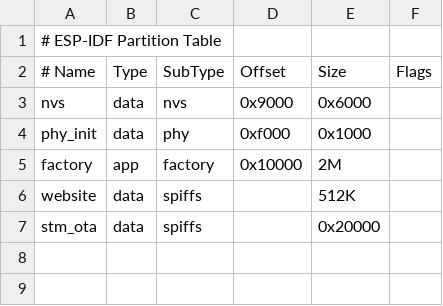
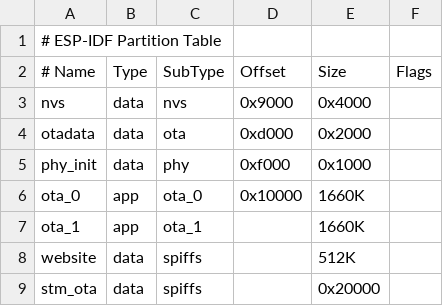
Before and after one commit to LibreSolar/esp32-edge-firmware, a CSV file: partitions.csv, drawn as a sheet.

```diff
--- a/partitions.csv
+++ b/partitions.csv
@@ -2,5 +2,7 @@
 # Name,   Type, SubType, Offset,  Size, Flags
-nvs,      data, nvs,     0x9000,  0x6000,
+nvs,      data, nvs,     0x9000,  0x4000,
+otadata,  data, ota,     0xd000,  0x2000,
 phy_init, data, phy,     0xf000,  0x1000,
-factory,  app,  factory, 0x10000, 2M,
+ota_0,    app,  ota_0,   0x10000, 1660K,
+ota_1,    app,  ota_1,  ,         1660K,
 website, data, spiffs,  ,         512K,
```
Also changed, not shown: 4 other files.
